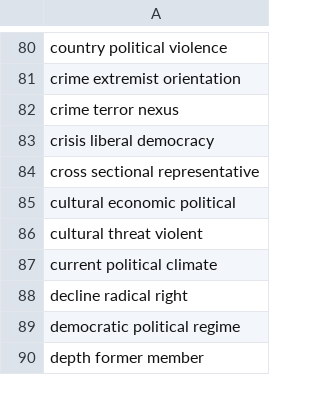
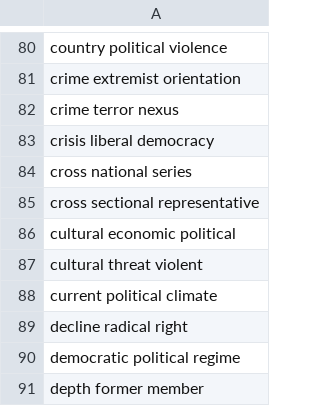
Before and after one commit to nikitap17/RadTMSR, a CSV file: RTMR_Output/trigrams_pruned.csv, drawn as a sheet; only a part is shown, gaps mark what is left out.

```diff
--- a/RTMR_Output/trigrams_pruned.csv
+++ b/RTMR_Output/trigrams_pruned.csv
@@ -83,2 +83,3 @@
 "crisis liberal democracy"
+"cross national series"
 "cross sectional representative"
```
Also changed, not shown: RTMR_Output/Keywords_cooc_inclrad_study2.csv, RTMR_Output/Keywords_cooc_islamist_study2.csv, 21 other files.
